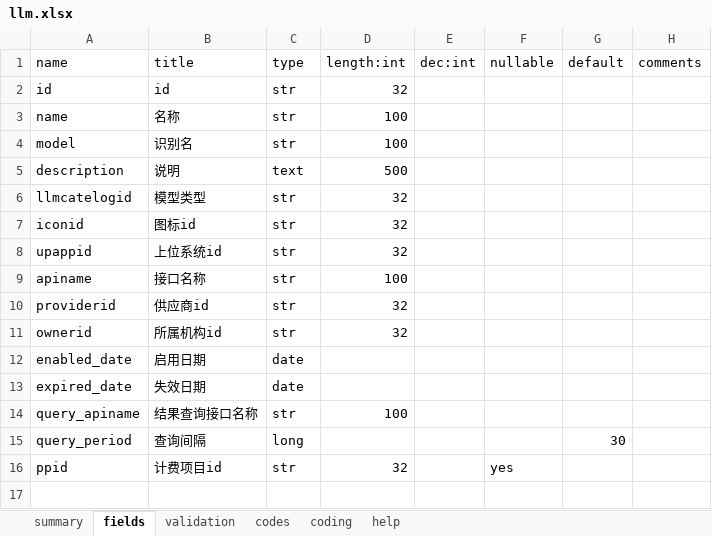
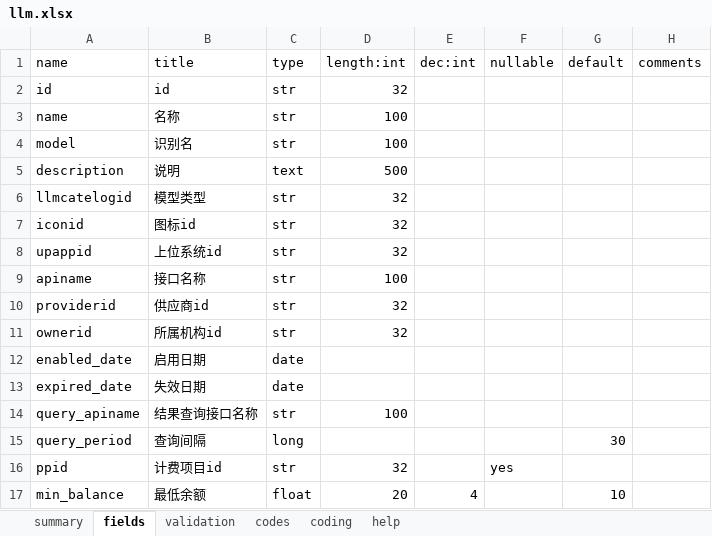
Before and after one commit to yumoqing/llmage, an Excel workbook: models/llm.xlsx, sheet fields, drawn as a sheet; values as stored, in another font and other column widths than the file's, no borders; the diff names each change by its address in the sheet, - before the commit and + after, or states it on an @@ line.

```diff
--- a/models/llm.xlsx (sheet fields)
+++ b/models/llm.xlsx (sheet fields)
+row 17: min_balance | 最低余额 | float | 20 | 4 |  | 10
```
Also changed, not shown: 4 other files.
